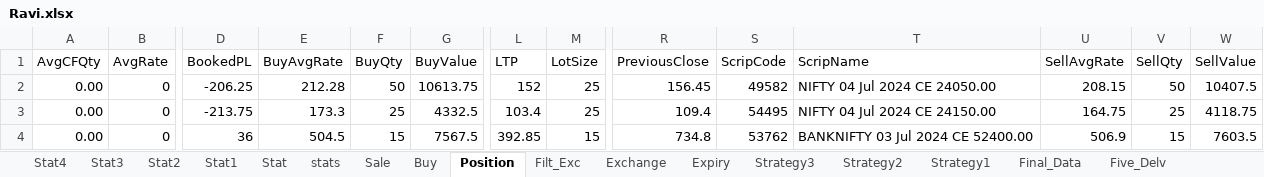
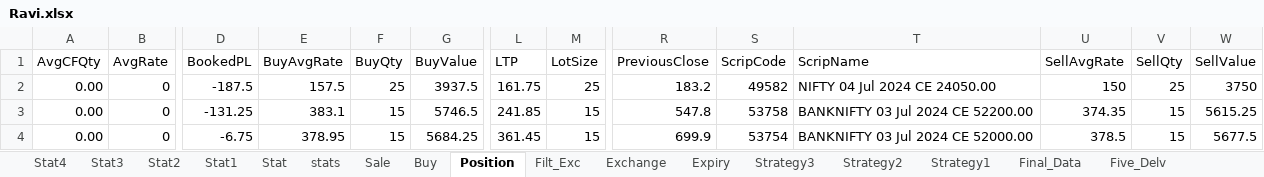
Before and after one commit to mkbairwa942/mkbairwa, an Excel workbook: Ravi.xlsx, sheet Position, drawn as a sheet; only a part is shown, gaps mark what is left out; values as stored, in another font and other column widths than the file's, no borders; the diff covers the shown part only; the diff names each change by its address in the sheet, - before the commit and + after, or states it on an @@ line.

```diff
--- a/Ravi.xlsx (sheet Position)
+++ b/Ravi.xlsx (sheet Position)
-D2 (BookedPL): -206.25
+D2 (BookedPL): -187.5
-E2 (BuyAvgRate): 212.28
+E2 (BuyAvgRate): 157.5
-F2 (BuyQty): 50
+F2 (BuyQty): 25
-G2 (BuyValue): 10613.75
+G2 (BuyValue): 3937.5
-L2 (LTP): 152
+L2 (LTP): 161.75
-R2 (PreviousClose): 156.45
+R2 (PreviousClose): 183.2
-U2 (SellAvgRate): 208.15
+U2 (SellAvgRate): 150
-V2 (SellQty): 50
+V2 (SellQty): 25
-W2 (SellValue): 10407.5
+W2 (SellValue): 3750
-D3 (BookedPL): -213.75
+D3 (BookedPL): -131.25
-E3 (BuyAvgRate): 173.3
+E3 (BuyAvgRate): 383.1
-F3 (BuyQty): 25
+F3 (BuyQty): 15
-G3 (BuyValue): 4332.5
+G3 (BuyValue): 5746.5
-L3 (LTP): 103.4
+L3 (LTP): 241.85
-M3 (LotSize): 25
+M3 (LotSize): 15
-R3 (PreviousClose): 109.4
+R3 (PreviousClose): 547.8
-S3 (ScripCode): 54495
+S3 (ScripCode): 53758
-T3 (ScripName): NIFTY 04 Jul 2024 CE 24150.00
+T3 (ScripName): BANKNIFTY 03 Jul 2024 CE 52200.00
-U3 (SellAvgRate): 164.75
+U3 (SellAvgRate): 374.35
-V3 (SellQty): 25
+V3 (SellQty): 15
-W3 (SellValue): 4118.75
+W3 (SellValue): 5615.25
-D4 (BookedPL): 36
+D4 (BookedPL): -6.75
-E4 (BuyAvgRate): 504.5
+E4 (BuyAvgRate): 378.95
-G4 (BuyValue): 7567.5
+G4 (BuyValue): 5684.25
-L4 (LTP): 392.85
+L4 (LTP): 361.45
-R4 (PreviousClose): 734.8
+R4 (PreviousClose): 699.9
-S4 (ScripCode): 53762
+S4 (ScripCode): 53754
-T4 (ScripName): BANKNIFTY 03 Jul 2024 CE 52400.00
+T4 (ScripName): BANKNIFTY 03 Jul 2024 CE 52000.00
-U4 (SellAvgRate): 506.9
+U4 (SellAvgRate): 378.5
-W4 (SellValue): 7603.5
+W4 (SellValue): 5677.5
```
Also changed, not shown: 2 added rows and 167 edited cells elsewhere in this sheet, sheet Sale, sheet Filt_Exc, sheet stats, sheet Buy, hidden cells, 2 other files.
